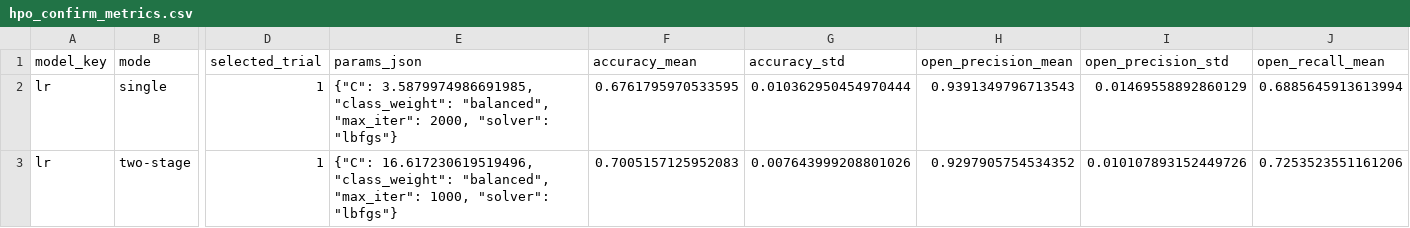
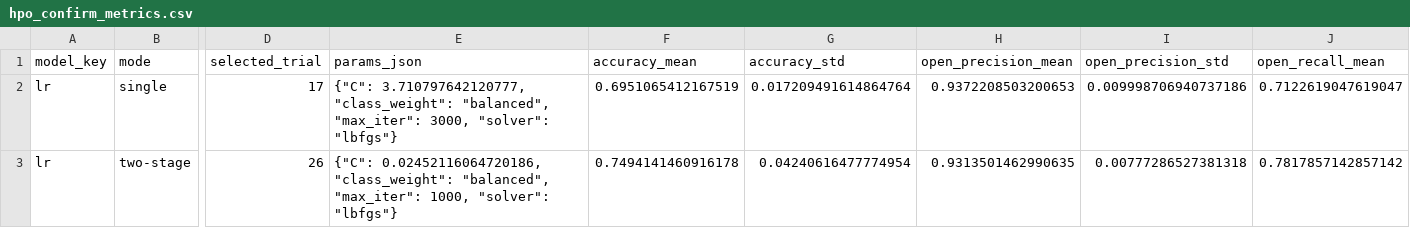
Before and after one commit to project-terraforma/pro_rice_open_closed_prediction, a CSV file: artifacts/hpo/hpo_confirm_metrics.csv, drawn as a sheet; only a part is shown, gaps mark what is left out; the diff covers the shown part only; the diff names each change by its address in the sheet, - before the commit and + after, or states it on an @@ line.

```diff
--- a/artifacts/hpo/hpo_confirm_metrics.csv
+++ b/artifacts/hpo/hpo_confirm_metrics.csv
-D2 (selected_trial): 1
+D2 (selected_trial): 17
-E2 (params_json): {"C": 3.5879974986691985, "class_weight": "balanced", "max_iter": 2000, "solver": "lbfgs"}
+E2 (params_json): {"C": 3.710797642120777, "class_weight": "balanced", "max_iter": 3000, "solver": "lbfgs"}
-F2 (accuracy_mean): 0.6761795970533595
+F2 (accuracy_mean): 0.6951065412167519
-G2 (accuracy_std): 0.010362950454970444
+G2 (accuracy_std): 0.017209491614864764
-H2 (open_precision_mean): 0.9391349796713543
+H2 (open_precision_mean): 0.9372208503200653
-I2 (open_precision_std): 0.01469558892860129
+I2 (open_precision_std): 0.009998706940737186
-J2 (open_recall_mean): 0.6885645913613994
+J2 (open_recall_mean): 0.7122619047619047
-D3 (selected_trial): 1
+D3 (selected_trial): 26
-E3 (params_json): {"C": 16.617230619519496, "class_weight": "balanced",…
+E3 (params_json): {"C": 0.02452116064720186, "class_weight": "balanced",…
-F3 (accuracy_mean): 0.7005157125952083
+F3 (accuracy_mean): 0.7494141460916178
-G3 (accuracy_std): 0.007643999208801026
+G3 (accuracy_std): 0.04240616477774954
-H3 (open_precision_mean): 0.9297905754534352
+H3 (open_precision_mean): 0.9313501462990635
-I3 (open_precision_std): 0.010107893152449726
+I3 (open_precision_std): 0.00777286527381318
-J3 (open_recall_mean): 0.7253523551161206
+J3 (open_recall_mean): 0.7817857142857142
```
Also changed, not shown: 22 edited cells elsewhere in this file, artifacts/hpo/hpo_selected_trials.csv, 2 other files.
